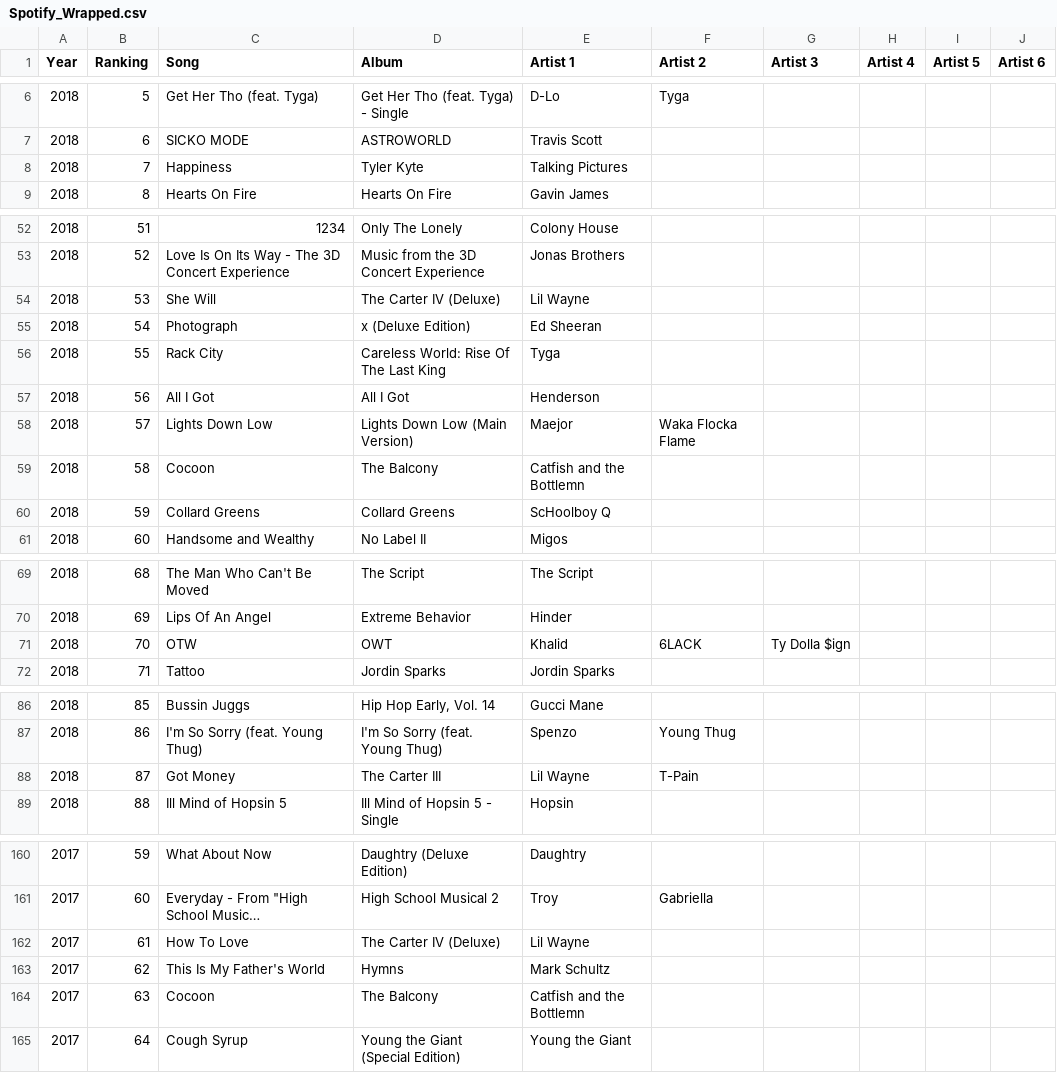
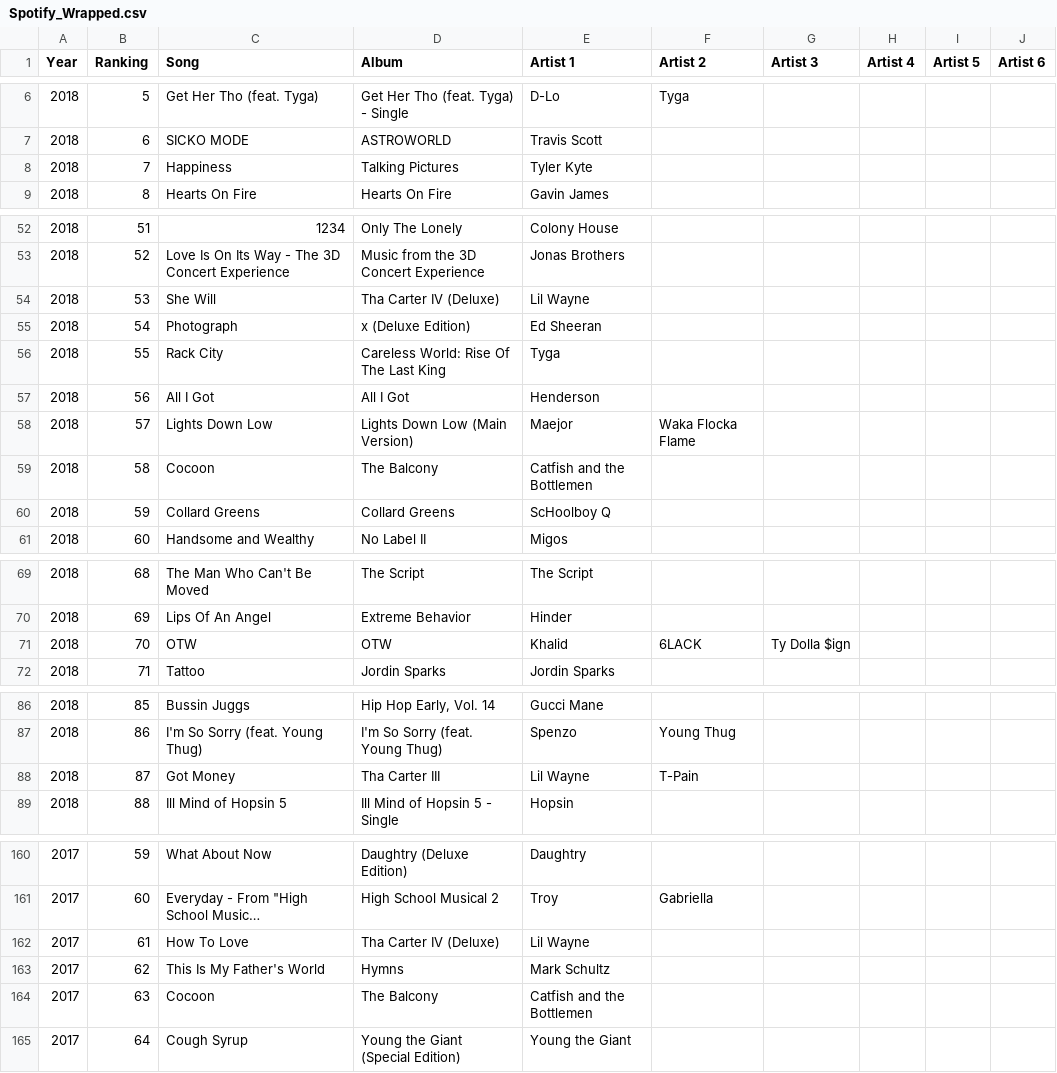
Before and after one commit to kevinjameswong/kevinjameswong.github.io, a CSV file: Spotify_Wrapped.csv, drawn as a sheet; only a part is shown, gaps mark what is left out; long unchanged cells end in …; the diff covers the shown part only; the diff names each change by its address in the sheet, - before the commit and + after, or states it on an @@ line.

```diff
--- a/Spotify_Wrapped.csv
+++ b/Spotify_Wrapped.csv
-D8 (Album): Tyler Kyte
+D8 (Album): Talking Pictures
-E8 (Artist 1): Talking Pictures
+E8 (Artist 1): Tyler Kyte
-D54 (Album): The Carter IV (Deluxe)
+D54 (Album): Tha Carter IV (Deluxe)
-E59 (Artist 1): Catfish and the Bottlemn
+E59 (Artist 1): Catfish and the Bottlemen
-D71 (Album): OWT
+D71 (Album): OTW
-D88 (Album): The Carter III
+D88 (Album): Tha Carter III
-D162 (Album): The Carter IV (Deluxe)
+D162 (Album): Tha Carter IV (Deluxe)
-E164 (Artist 1): Catfish and the Bottlemn
+E164 (Artist 1): Catfish and the Bottlemen
```
Also changed, not shown: 4 edited cells elsewhere in this file, 14 other files.
